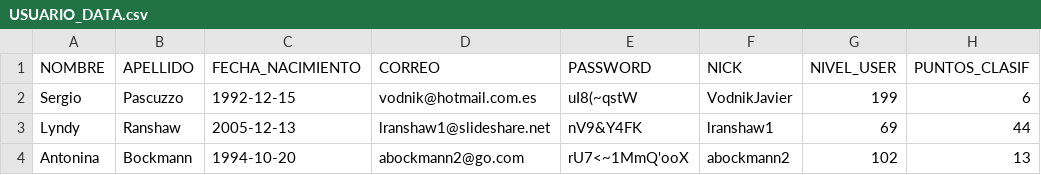
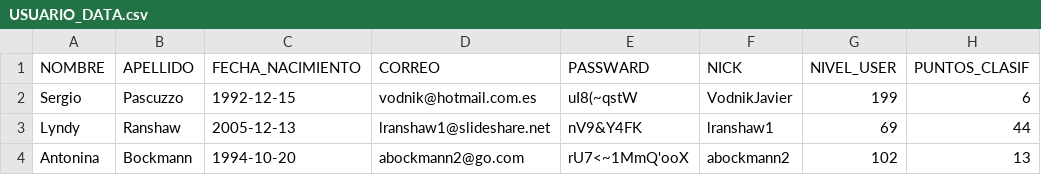
Before and after one commit to Sergio-Javier/Proyecto_Final-Pascuzzo, a CSV file: sql_project/data_csv/USUARIO_DATA.csv, drawn as a sheet; only a part is shown; the diff names each change by its address in the sheet, - before the commit and + after, or states it on an @@ line.

Commit message:
CAMBIOS DE LA PALABRA PASSWORD

```diff
--- a/sql_project/data_csv/USUARIO_DATA.csv
+++ b/sql_project/data_csv/USUARIO_DATA.csv
-E1: PASSWORD
+E1: PASSWARD
```
Also changed, not shown: 3 other files.
